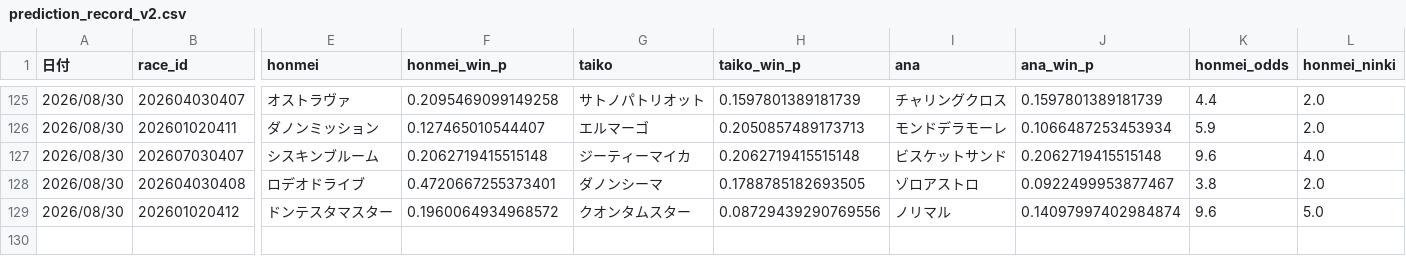
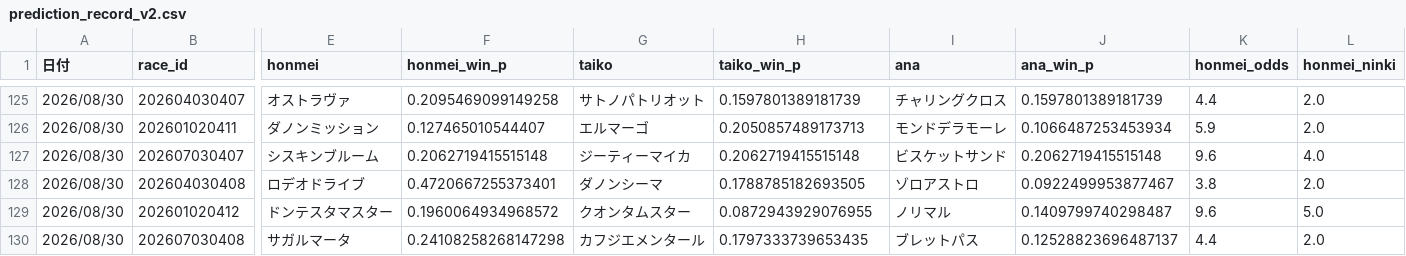
Before and after one commit to fu-ga306/keiba-ai, a CSV file: prediction_record_v2.csv, drawn as a sheet; only a part is shown, gaps mark what is left out; rows hold the shown columns only; the diff names each change by its address in the sheet, - before the commit and + after, or states it on an @@ line.

```diff
--- a/prediction_record_v2.csv
+++ b/prediction_record_v2.csv
-H129 (taiko_win_p): 0.08729439290769556
+H129 (taiko_win_p): 0.0872943929076955
-J129 (ana_win_p): 0.14097997402984874
+J129 (ana_win_p): 0.1409799740298487
+row 130: 2026/08/30 | 202607030408 | サガルマータ | 0.24108258268147298 | カフジエメンタール | 0.1797333739653435 | ブレットパス | 0.12528823696487137 | 4.4 | 2.0
```
Also changed, not shown: today_predictions.csv, 1 other file.
